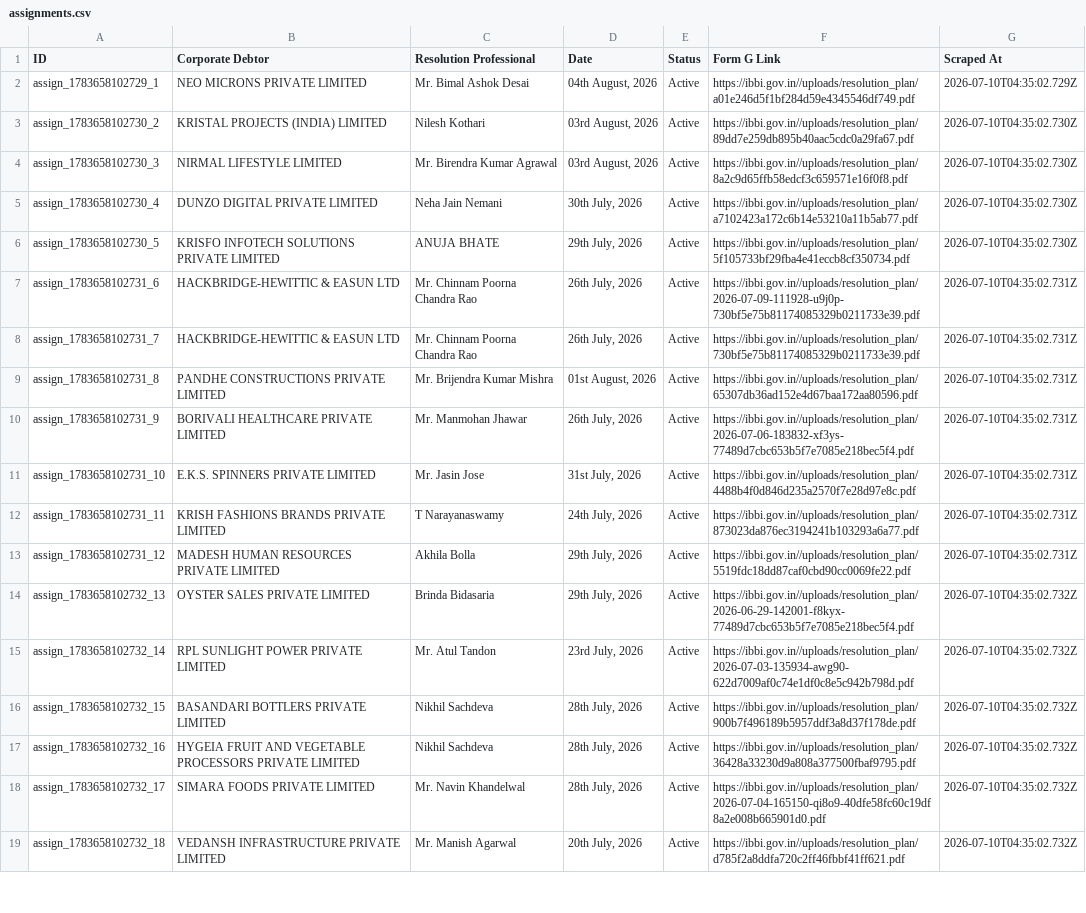
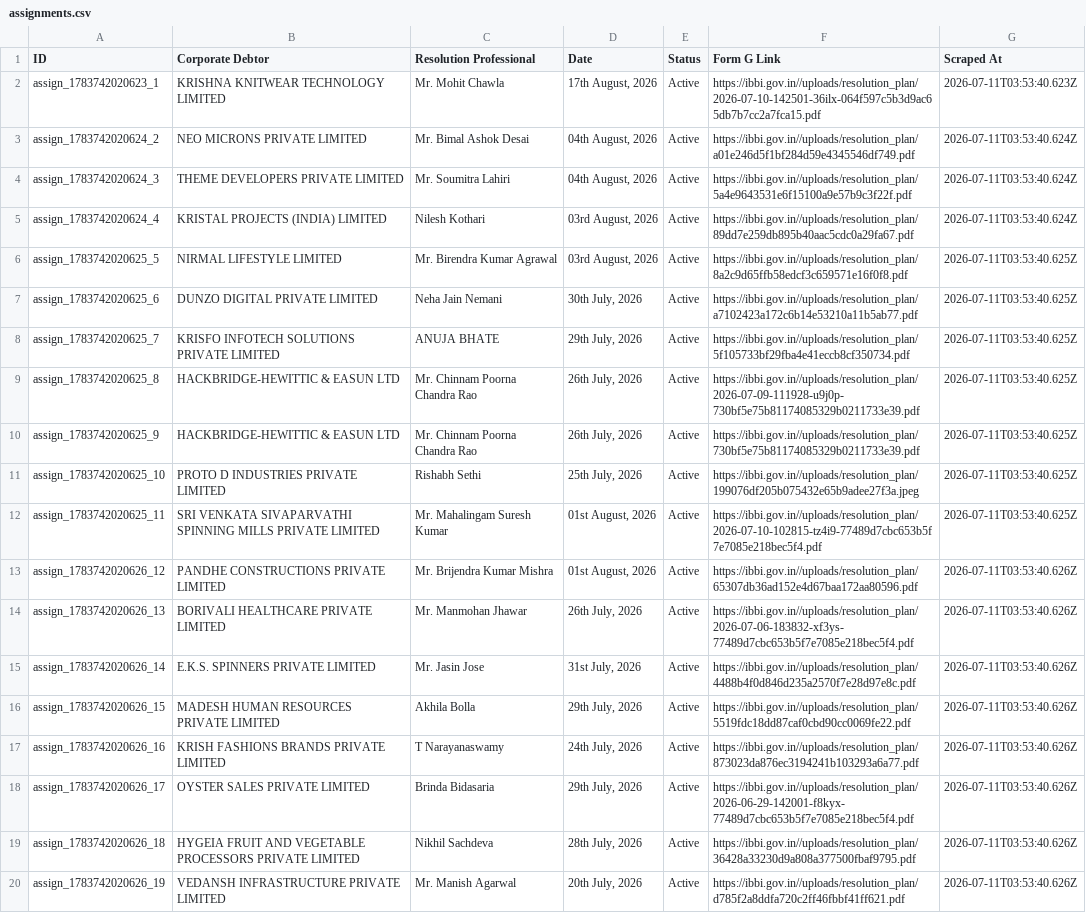
Before and after one commit to prometheus5863/form-g-aarsh, a CSV file: data/assignments.csv, drawn as a sheet; only a part is shown; removed rows and columns are numbered as before the commit, all else as after; the diff covers the shown part only; the diff names each change by its address in the sheet, - before the commit and + after, or states it on an @@ line.

```diff
--- a/data/assignments.csv
+++ b/data/assignments.csv
+row 2: assign_1783742020623_1 | KRISHNA KNITWEAR TECHNOLOGY LIMITED | Mr. Mohit Chawla | 17th August, 2026 | Active | https://ibbi.gov.in//uploads/resolution_plan/2026-07-10-142501-36ilx-064f597c5b3d9ac65db7b7cc2a7fca15.pdf | 2026-07-11T03:53:40.623Z
-A3 (ID): assign_1783658102729_1
+A3 (ID): assign_1783742020624_2
-G3 (Scraped At): 2026-07-10T04:35:02.729Z
+G3 (Scraped At): 2026-07-11T03:53:40.624Z
+row 4: assign_1783742020624_3 | THEME DEVELOPERS PRIVATE LIMITED | Mr. Soumitra Lahiri | 04th August, 2026 | Active | https://ibbi.gov.in//uploads/resolution_plan/5a4e9643531e6f15100a9e57b9c3f22f.pdf | 2026-07-11T03:53:40.624Z
-A5 (ID): assign_1783658102730_2
+A5 (ID): assign_1783742020624_4
-G5 (Scraped At): 2026-07-10T04:35:02.730Z
+G5 (Scraped At): 2026-07-11T03:53:40.624Z
-A6 (ID): assign_1783658102730_3
+A6 (ID): assign_1783742020625_5
-G6:G8 (Scraped At): 2026-07-10T04:35:02.730Z
+G6:G8 (Scraped At): 2026-07-11T03:53:40.625Z
-A7 (ID): assign_1783658102730_4
+A7 (ID): assign_1783742020625_6
-A8 (ID): assign_1783658102730_5
+A8 (ID): assign_1783742020625_7
-A9 (ID): assign_1783658102731_6
+A9 (ID): assign_1783742020625_8
-G9:G10 (Scraped At): 2026-07-10T04:35:02.731Z
+G9:G10 (Scraped At): 2026-07-11T03:53:40.625Z
-A10 (ID): assign_1783658102731_7
+A10 (ID): assign_1783742020625_9
+row 11: assign_1783742020625_10 | PROTO D INDUSTRIES PRIVATE LIMITED | Rishabh Sethi | 25th July, 2026 | Active | https://ibbi.gov.in//uploads/resolution_plan/199076df205b075432e65b9adee27f3a.jpeg | 2026-07-11T03:53:40.625Z
+row 12: assign_1783742020625_11 | SRI VENKATA SIVAPARVATHI SPINNING MILLS PRIVATE LIMITED | Mr. Mahalingam Suresh Kumar | 01st August, 2026 | Active | https://ibbi.gov.in//uploads/resolution_plan/2026-07-10-102815-tz4i9-77489d7cbc653b5f7e7085e218bec5f4.pdf | 2026-07-11T03:53:40.625Z
-A13 (ID): assign_1783658102731_8
+A13 (ID): assign_1783742020626_12
-G13:G15 (Scraped At): 2026-07-10T04:35:02.731Z
+G13:G15 (Scraped At): 2026-07-11T03:53:40.626Z
-A14 (ID): assign_1783658102731_9
+A14 (ID): assign_1783742020626_13
-A15 (ID): assign_1783658102731_10
+A15 (ID): assign_1783742020626_14
-row 12: assign_1783658102731_11 | KRISH FASHIONS BRANDS PRIVATE LIMITED | T Narayanaswamy | 24th July, 2026 | Active | https://ibbi.gov.in//uploads/resolution_plan/873023da876ec3194241b103293a6a77.pdf | 2026-07-10T04:35:02.731Z
-A16 (ID): assign_1783658102731_12
+A16 (ID): assign_1783742020626_15
-G16 (Scraped At): 2026-07-10T04:35:02.731Z
+G16 (Scraped At): 2026-07-11T03:53:40.626Z
+row 17: assign_1783742020626_16 | KRISH FASHIONS BRANDS PRIVATE LIMITED | T Narayanaswamy | 24th July, 2026 | Active | https://ibbi.gov.in//uploads/resolution_plan/873023da876ec3194241b103293a6a77.pdf | 2026-07-11T03:53:40.626Z
-A18 (ID): assign_1783658102732_13
+A18 (ID): assign_1783742020626_17
-G18 (Scraped At): 2026-07-10T04:35:02.732Z
+G18 (Scraped At): 2026-07-11T03:53:40.626Z
-row 15: assign_1783658102732_14 | RPL SUNLIGHT POWER PRIVATE LIMITED | Mr. Atul Tandon | 23rd July, 2026 | Active | https://ibbi.gov.in//uploads/resolution_plan/2026-07-03-135934-awg90-622d7009af0c74e1df0c8e5c942b798d.pdf | 2026-07-10T04:35:02.732Z
-row 16: assign_1783658102732_15 | BASANDARI BOTTLERS PRIVATE LIMITED | Nikhil Sachdeva | 28th July, 2026 | Active | https://ibbi.gov.in//uploads/resolution_plan/900b7f496189b5957ddf3a8d37f178de.pdf | 2026-07-10T04:35:02.732Z
-A19 (ID): assign_1783658102732_16
+A19 (ID): assign_1783742020626_18
-G19 (Scraped At): 2026-07-10T04:35:02.732Z
+G19 (Scraped At): 2026-07-11T03:53:40.626Z
-row 18: assign_1783658102732_17 | SIMARA FOODS PRIVATE LIMITED | Mr. Navin Khandelwal | 28th July, 2026 | Active | https://ibbi.gov.in//uploads/resolution_plan/2026-07-04-165150-qi8o9-40dfe58fc60c19df8a2e008b665901d0.pdf | 2026-07-10T04:35:02.732Z
-A20 (ID): assign_1783658102732_18
+A20 (ID): assign_1783742020626_19
-G20 (Scraped At): 2026-07-10T04:35:02.732Z
+G20 (Scraped At): 2026-07-11T03:53:40.626Z
```
Also changed, not shown: 1 removed row and 6 edited cells elsewhere in this file, data/announcements.csv, data/public_announcements.csv.
